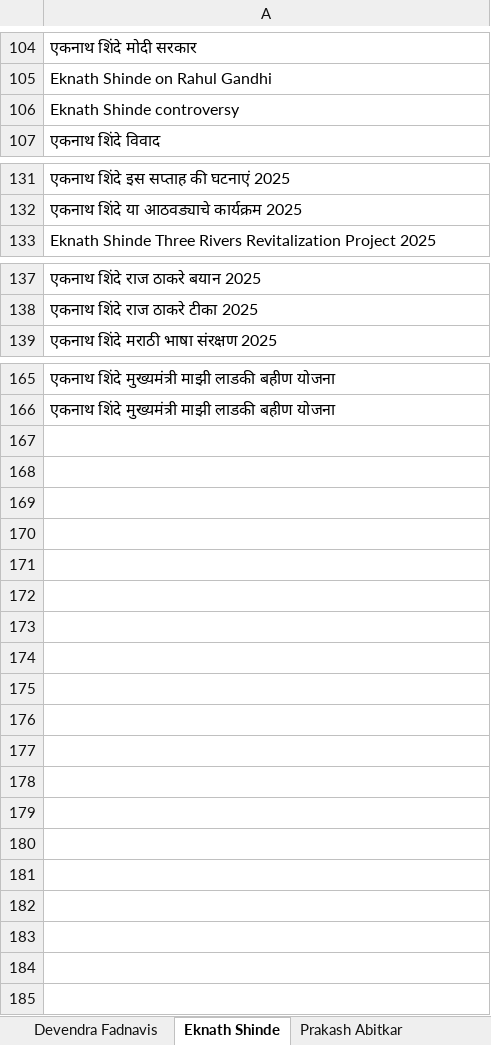
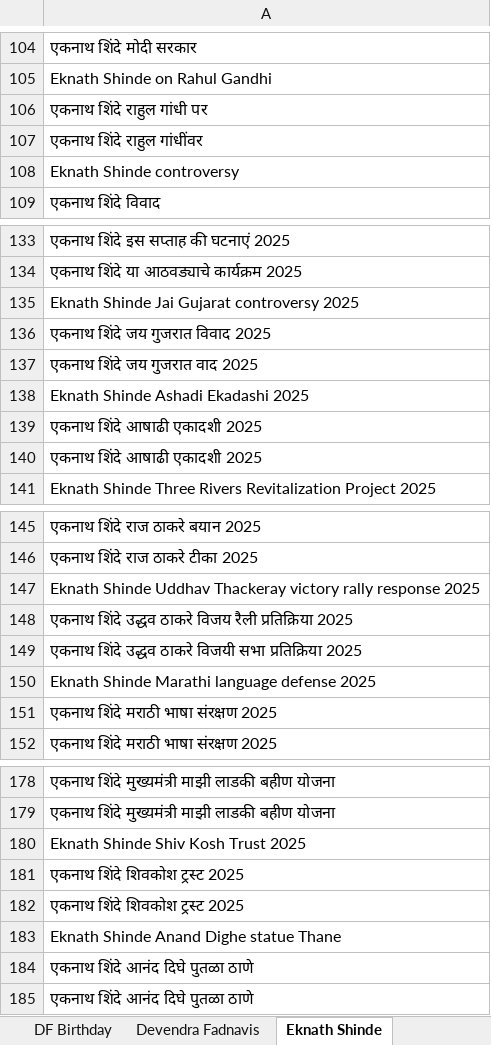
Before and after one commit to TheStrelemaLLP/Media-Monitoring-Pipeline, an Excel workbook: Input/search_query.xlsx, sheet Eknath Shinde, drawn as a sheet; only a part is shown, gaps mark what is left out; values as stored, in another font and other column widths than the file's, no borders; the diff names each change by its address in the sheet, - before the commit and + after, or states it on an @@ line.

```diff
--- a/Input/search_query.xlsx (sheet Eknath Shinde)
+++ b/Input/search_query.xlsx (sheet Eknath Shinde)
+sheet tab: DF Birthday
+row 106: एकनाथ शिंदे राहुल गांधी पर
+row 107: एकनाथ शिंदे राहुल गांधींवर
+row 135: Eknath Shinde Jai Gujarat controversy 2025
+row 136: एकनाथ शिंदे जय गुजरात विवाद 2025
+row 137: एकनाथ शिंदे जय गुजरात वाद 2025
+row 138: Eknath Shinde Ashadi Ekadashi 2025
+row 139: एकनाथ शिंदे आषाढी एकादशी 2025
+row 140: एकनाथ शिंदे आषाढी एकादशी 2025
+row 147: Eknath Shinde Uddhav Thackeray victory rally response 2025
+row 148: एकनाथ शिंदे उद्धव ठाकरे विजय रैली प्रतिक्रिया 2025
+row 149: एकनाथ शिंदे उद्धव ठाकरे विजयी सभा प्रतिक्रिया 2025
+row 150: Eknath Shinde Marathi language defense 2025
+row 151: एकनाथ शिंदे मराठी भाषा संरक्षण 2025
+row 180: Eknath Shinde Shiv Kosh Trust 2025
+row 181: एकनाथ शिंदे शिवकोश ट्रस्ट 2025
+row 182: एकनाथ शिंदे शिवकोश ट्रस्ट 2025
+row 183: Eknath Shinde Anand Dighe statue Thane
+row 184: एकनाथ शिंदे आनंद दिघे पुतळा ठाणे
+row 185: एकनाथ शिंदे आनंद दिघे पुतळा ठाणे
```
Also changed, not shown: sheet Prakash Abitkar, sheet Shinraj Singh Chauhan, sheet Ashish Shelar, sheet Chandrakant Patil, sheet Ravindra Chavan, sheet Chandrashekhar Bawankule, 1 more sheet, other sheet tabs, Input/input_leaders.xlsx.
